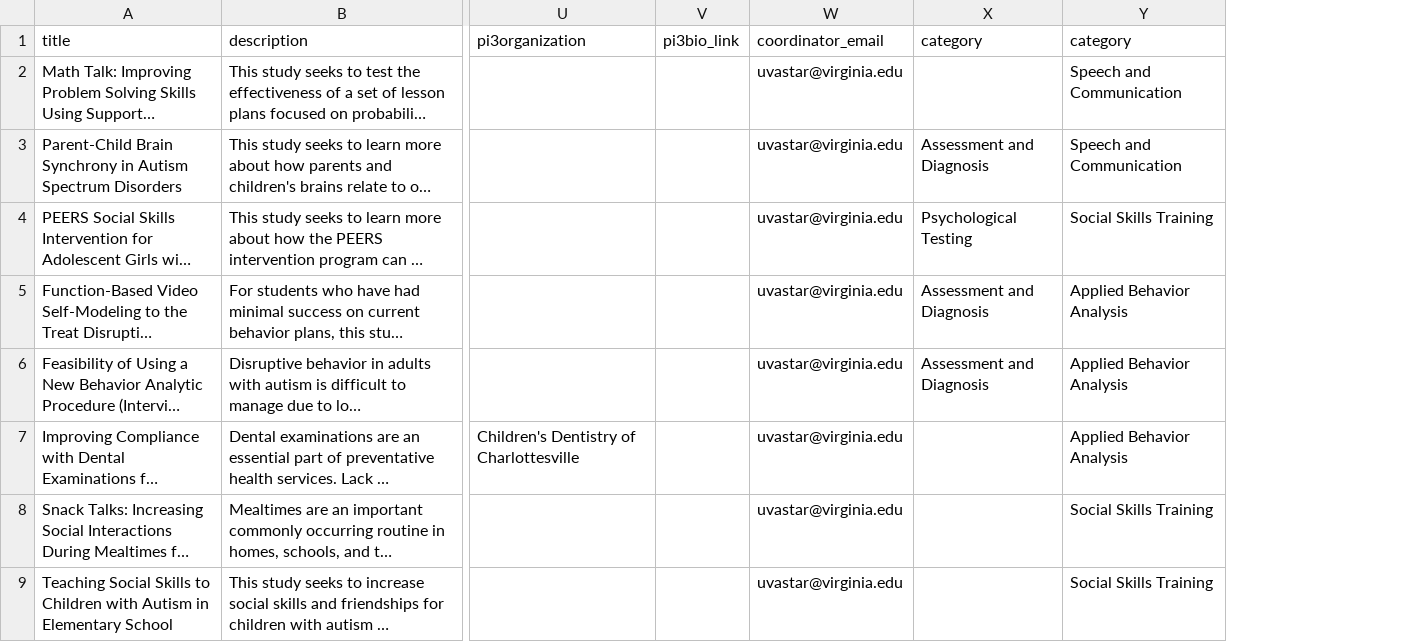
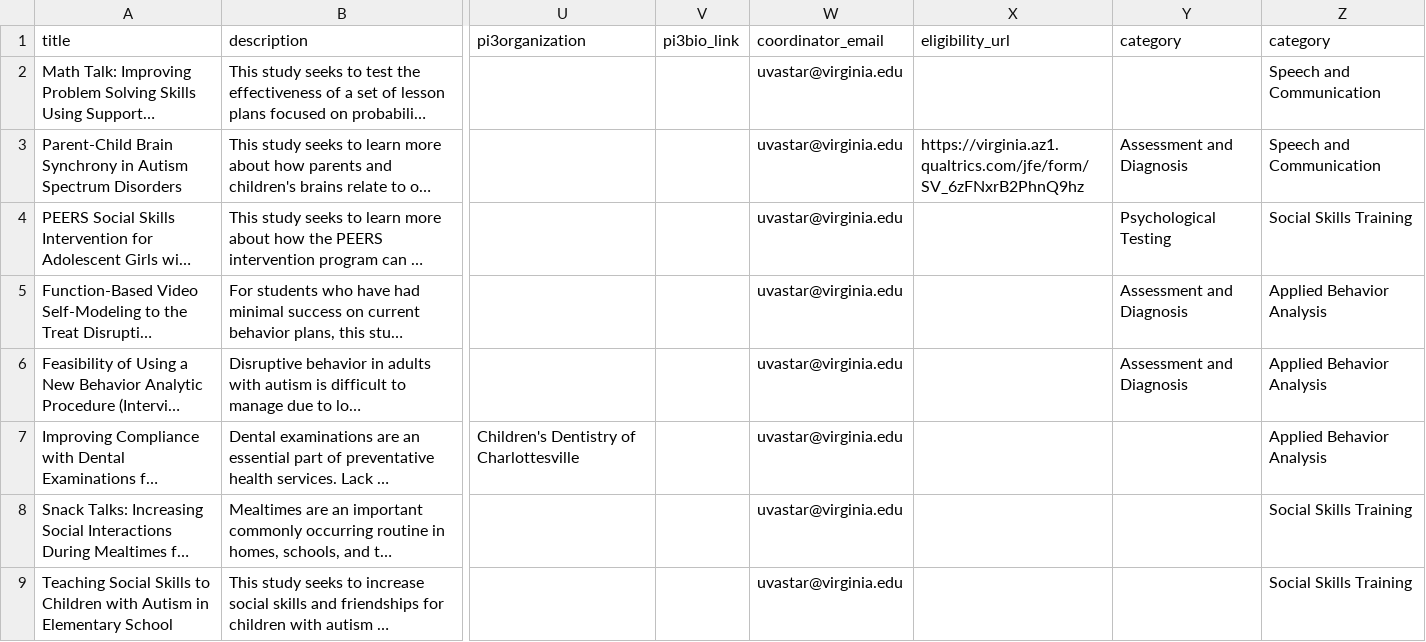
Before and after one commit to autismdrive/autismdrive, a CSV file: backend/example_data/studies.csv, drawn as a sheet; only a part is shown, gaps mark what is left out; long unchanged cells end in …; the diff names each change by its address in the sheet, - before the commit and + after, or states it on an @@ line.

Commit message:
add eligibility url to study model on the back end; update example data and data loader

```diff
--- a/backend/example_data/studies.csv
+++ b/backend/example_data/studies.csv
+column X (eligibility_url), row 3: https://virginia.az1.qualtrics.com/jfe/form/SV_6zFNxrB2PhnQ9hz
```
Also changed, not shown: 4 other files.
